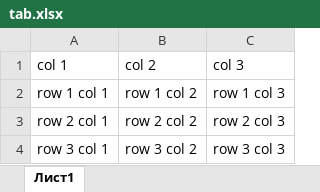
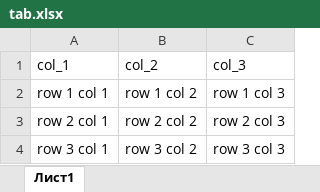
Before and after one commit to Dzhem/tableToForm, an Excel workbook: tab.xlsx, sheet Лист1, drawn as a sheet; values as stored, in another font and other column widths than the file's, no borders; removed rows and columns are numbered as before the commit, all else as after; the diff names each change by its address in the sheet, - before the commit and + after, or states it on an @@ line.

```diff
--- a/tab.xlsx (sheet Лист1)
+++ b/tab.xlsx (sheet Лист1)
-row 1: col 1 | col 2 | col 3
+row 1: col_1 | col_2 | col_3
```
Also changed, not shown: 1 other file.
